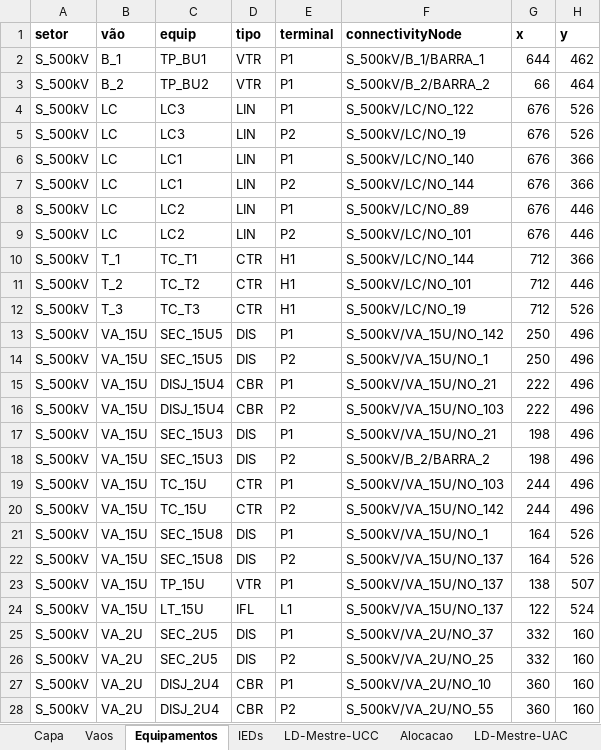
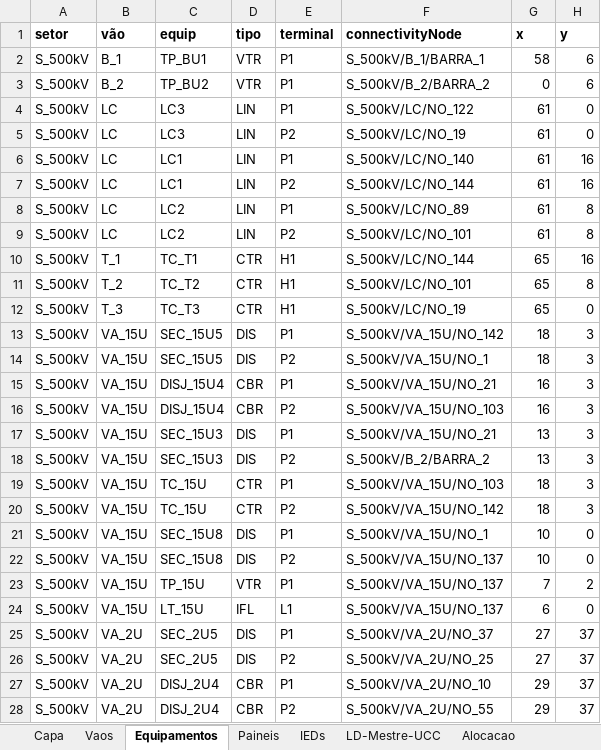
Before and after one commit to zecruel/sand_box, an Excel workbook: ssd/Nova_ponte_ssd.xlsm, sheet Equipamentos, drawn as a sheet; only a part is shown; values as stored, in another font and other column widths than the file's, no borders; the diff covers the shown part only; the diff names each change by its address in the sheet, - before the commit and + after, or states it on an @@ line.

```diff
--- a/ssd/Nova_ponte_ssd.xlsm (sheet Equipamentos)
+++ b/ssd/Nova_ponte_ssd.xlsm (sheet Equipamentos)
+sheet tab: Paineis
-G2 (x): 644
+G2 (x): 58
-H2 (y): 462
+H2 (y): 6
-G3 (x): 66
+G3 (x): 0
-H3 (y): 464
+H3 (y): 6
-G4:G9 (x): 676
+G4:G9 (x): 61
-H4:H5 (y): 526
+H4:H5 (y): 0
-H6:H7 (y): 366
+H6:H7 (y): 16
-H8:H9 (y): 446
+H8:H9 (y): 8
-G10:G12 (x): 712
+G10:G12 (x): 65
-H10 (y): 366
+H10 (y): 16
-H11 (y): 446
+H11 (y): 8
-H12 (y): 526
+H12 (y): 0
-G13:G14 (x): 250
+G13:G14 (x): 18
-H13:H20 (y): 496
+H13:H20 (y): 3
-G15:G16 (x): 222
+G15:G16 (x): 16
-G17:G18 (x): 198
+G17:G18 (x): 13
-G19:G20 (x): 244
+G19:G20 (x): 18
-G21:G22 (x): 164
+G21:G22 (x): 10
-H21:H22 (y): 526
+H21:H22 (y): 0
-G23 (x): 138
+G23 (x): 7
-H23 (y): 507
+H23 (y): 2
-G24 (x): 122
+G24 (x): 6
-H24 (y): 524
+H24 (y): 0
-G25:G26 (x): 332
+G25:G26 (x): 27
-H25:H28 (y): 160
+H25:H28 (y): 37
-G27:G28 (x): 360
+G27:G28 (x): 29
```
Also changed, not shown: 260 edited cells elsewhere in this sheet, sheet IEDs, sheet LD-Mestre-MU, sheet Capa, sheet LD-Mestre-Prot, sheet Tipos-DO, sheet LD-CBR-E_DJ, 12 more sheets, other sheet tabs, formulas that keep their value, 1 other file.
